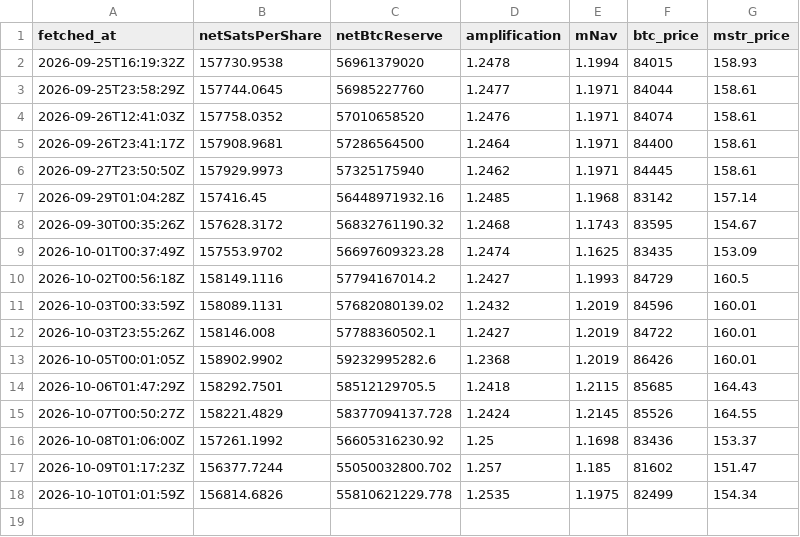
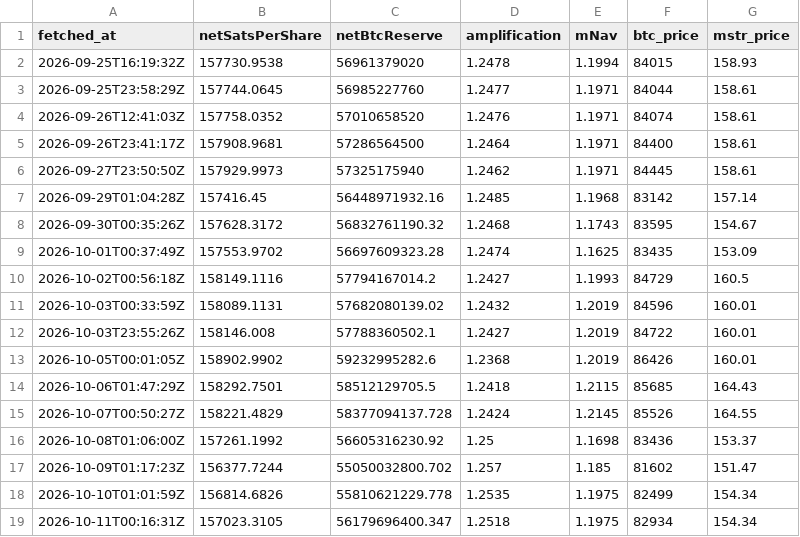
Before and after one commit to RahilBhavan/dat-accretion, a CSV file: data/kpi_snapshots.csv, drawn as a sheet.

Commit message:
data: KPI snapshot 2026-10-11

```diff
--- a/data/kpi_snapshots.csv
+++ b/data/kpi_snapshots.csv
@@ -18 +18,2 @@ fetched_at,netSatsPerShare,netBtcReserve,amplification,mNav,btc_price,mstr_price
 2026-10-10T01:01:59Z,156814.6826,55810621229.778,1.2535,1.1975,82499,154.34
+2026-10-11T00:16:31Z,157023.3105,56179696400.347,1.2518,1.1975,82934,154.34
```
Also changed, not shown: 1 other file.
